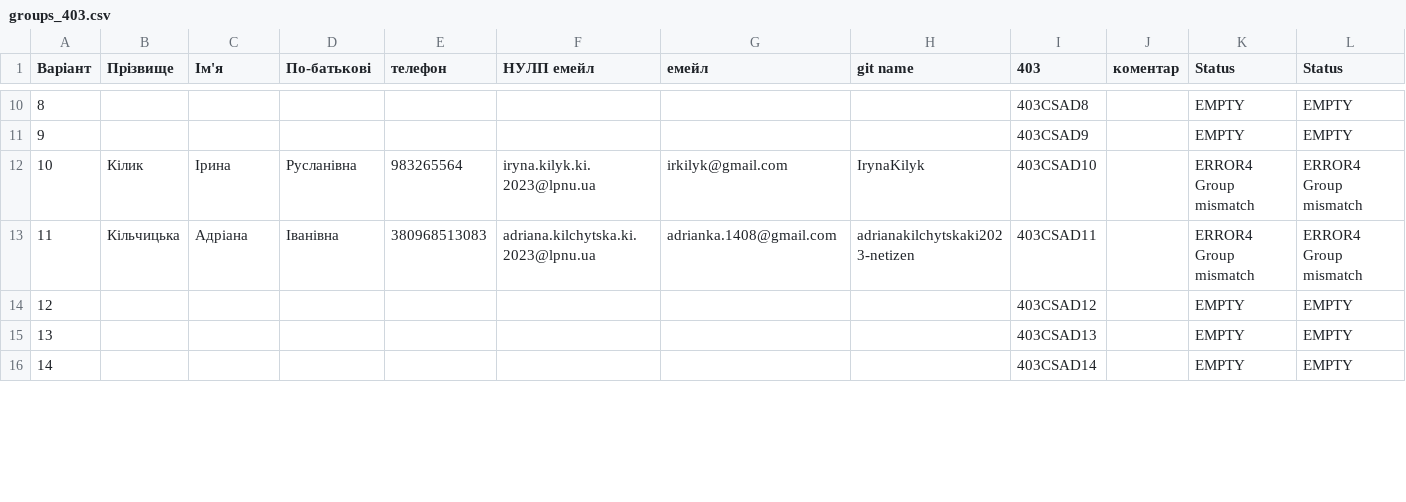
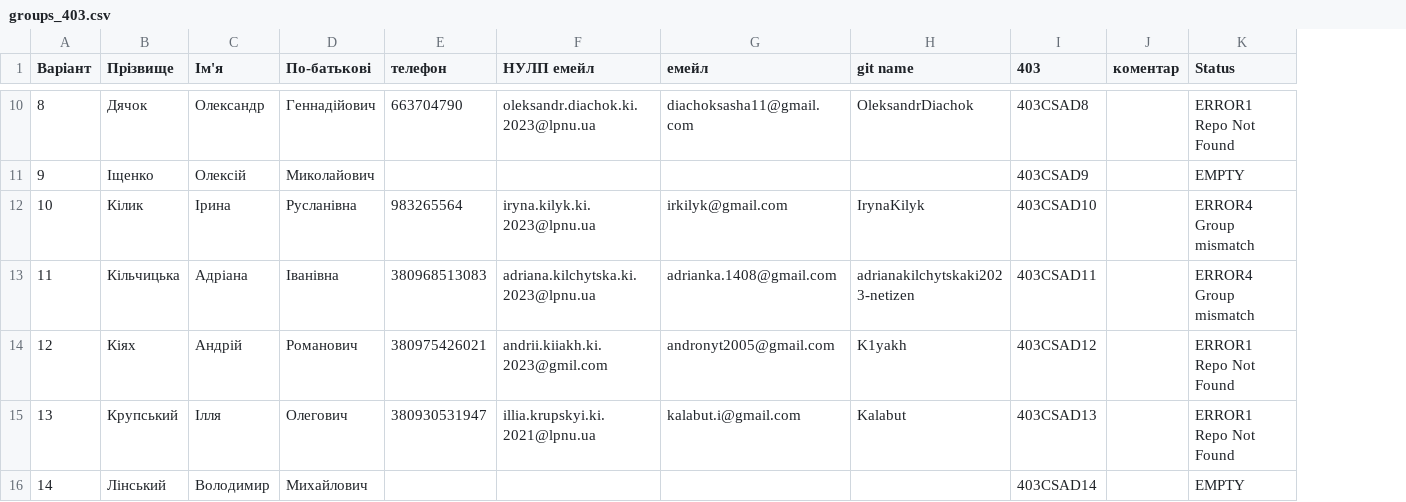
Before and after one commit to adrianakilchytskaki2023-netizen/csad-task1, a CSV file: output/groups_403.csv, drawn as a sheet; only a part is shown, gaps mark what is left out; the diff covers the shown part only; the diff names each change by its address in the sheet, - before the commit and + after, or states it on an @@ line.

```diff
--- a/output/groups_403.csv
+++ b/output/groups_403.csv
-column L (Status), rows 10-16: EMPTY | EMPTY | ERROR4 Group mismatch | ERROR4 Group mismatch | EMPTY | EMPTY | EMPTY
-B10 (Прізвище): (empty)
+B10 (Прізвище): Дячок
-C10 (Ім'я): (empty)
+C10 (Ім'я): Олександр
-D10 (По-батькові): (empty)
+D10 (По-батькові): Геннадійович
-E10 (телефон): (empty)
+E10 (телефон): 663704790
-F10 (НУЛП емейл): (empty)
+F10 (НУЛП емейл): oleksandr.diachok.ki.2023@lpnu.ua
-G10 (емейл): (empty)
+G10 (емейл): diachoksasha11@gmail.com
-H10 (git name): (empty)
+H10 (git name): OleksandrDiachok
-K10 (Status): EMPTY
+K10 (Status): ERROR1 Repo Not Found
-B11 (Прізвище): (empty)
+B11 (Прізвище): Іщенко
-C11 (Ім'я): (empty)
+C11 (Ім'я): Олексій
-D11 (По-батькові): (empty)
+D11 (По-батькові): Миколайович
-B14 (Прізвище): (empty)
+B14 (Прізвище): Кіях
-C14 (Ім'я): (empty)
+C14 (Ім'я): Андрій
-D14 (По-батькові): (empty)
+D14 (По-батькові): Романович
-E14 (телефон): (empty)
+E14 (телефон): 380975426021
-F14 (НУЛП емейл): (empty)
+F14 (НУЛП емейл): andrii.kiiakh.ki.2023@gmil.com
-G14 (емейл): (empty)
+G14 (емейл): andronyt2005@gmail.com
-H14 (git name): (empty)
+H14 (git name): K1yakh
-K14:K15 (Status): EMPTY
+K14:K15 (Status): ERROR1 Repo Not Found
-B15 (Прізвище): (empty)
+B15 (Прізвище): Крупський
-C15 (Ім'я): (empty)
+C15 (Ім'я): Ілля
-D15 (По-батькові): (empty)
+D15 (По-батькові): Олегович
-E15 (телефон): (empty)
+E15 (телефон): 380930531947
-F15 (НУЛП емейл): (empty)
+F15 (НУЛП емейл): illia.krupskyi.ki.2021@lpnu.ua
-G15 (емейл): (empty)
+G15 (емейл): kalabut.i@gmail.com
-H15 (git name): (empty)
+H15 (git name): Kalabut
-B16 (Прізвище): (empty)
+B16 (Прізвище): Лінський
-C16 (Ім'я): (empty)
+C16 (Ім'я): Володимир
-D16 (По-батькові): (empty)
+D16 (По-батькові): Михайлович
```
Also changed, not shown: 55 edited cells elsewhere in this file.
